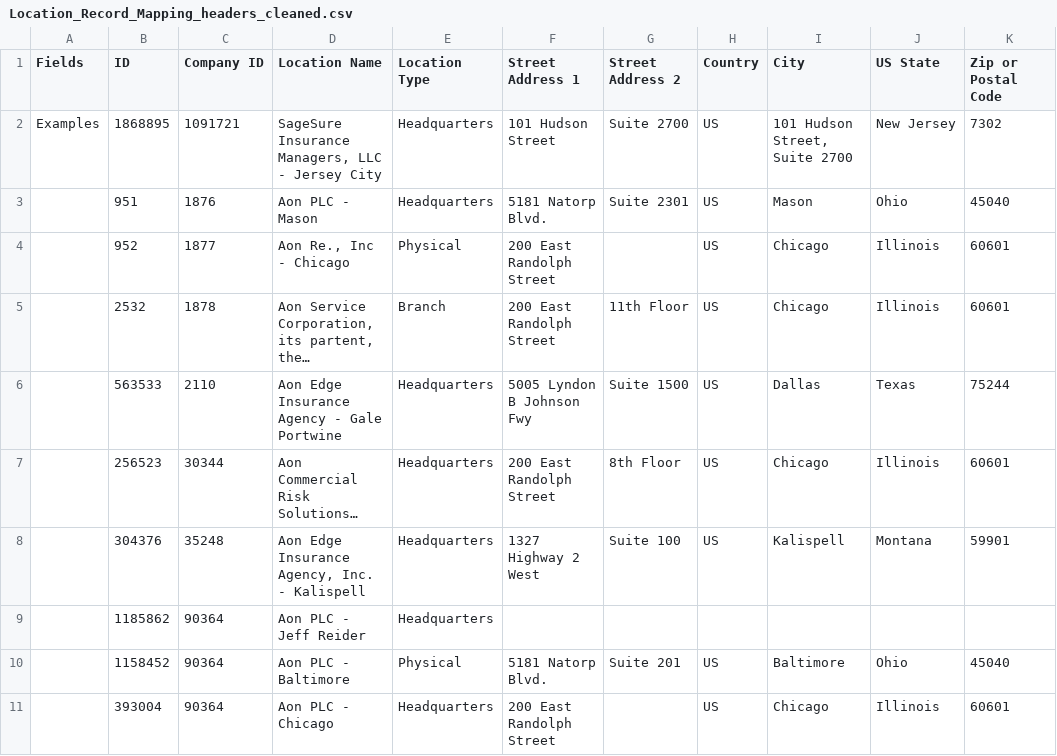
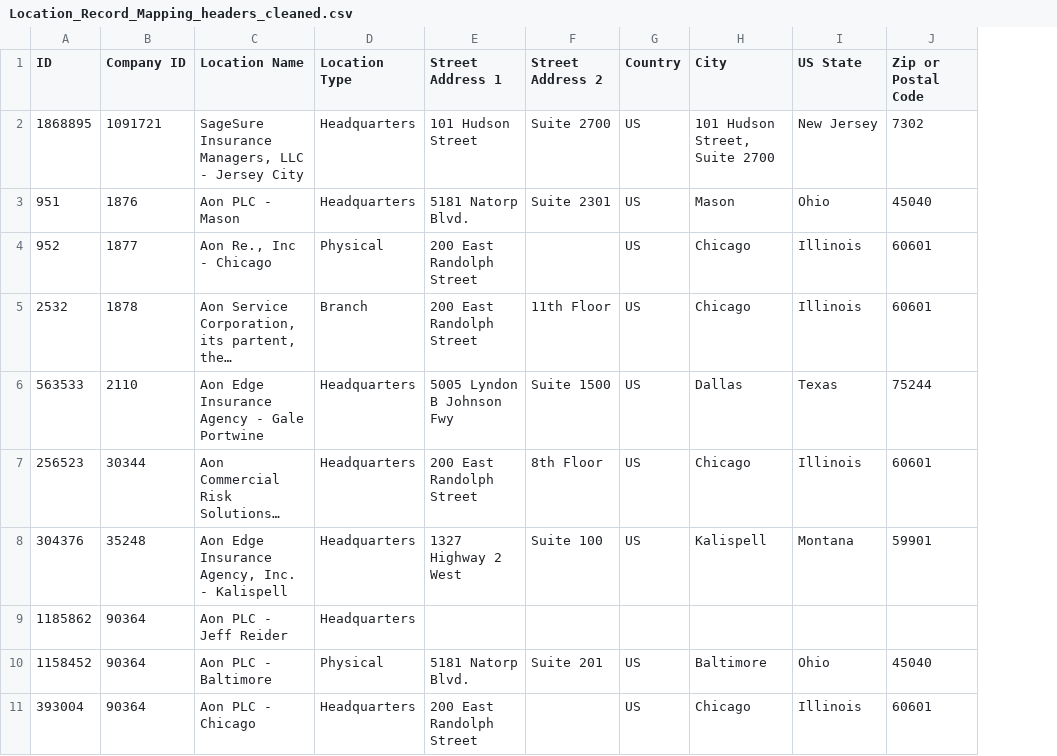
Before and after one commit to nikhilqualitas/New-test-location-import, a CSV file: Location_Record_Mapping_headers_cleaned.csv, drawn as a sheet; only a part is shown; long unchanged cells end in …; the diff names each change by its address in the sheet, - before the commit and + after, or states it on an @@ line.

Commit message:
Add files via upload

```diff
--- a/Location_Record_Mapping_headers_cleaned.csv
+++ b/Location_Record_Mapping_headers_cleaned.csv
-column A (Fields), row 2: Examples
```
